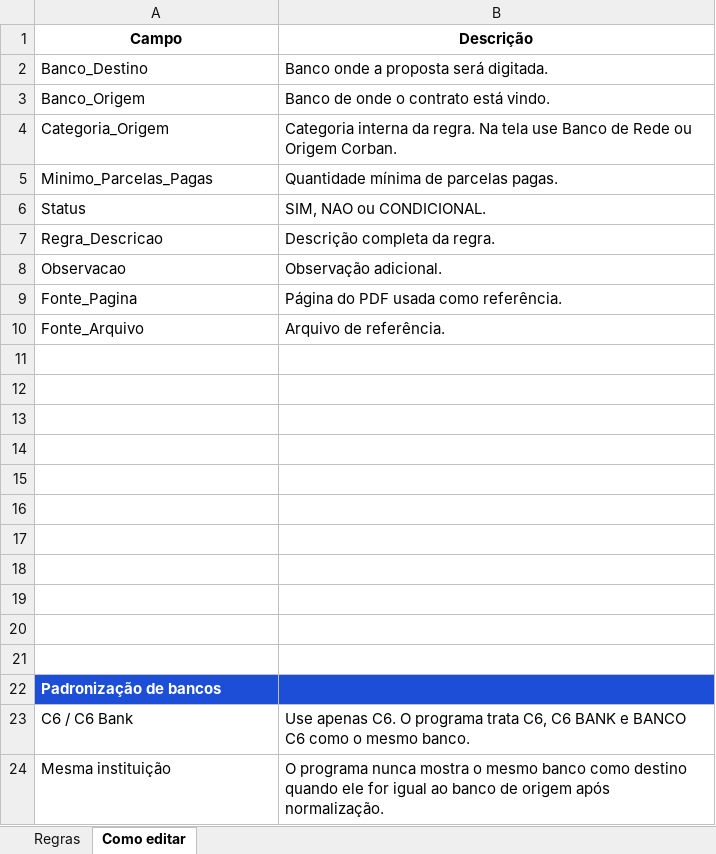
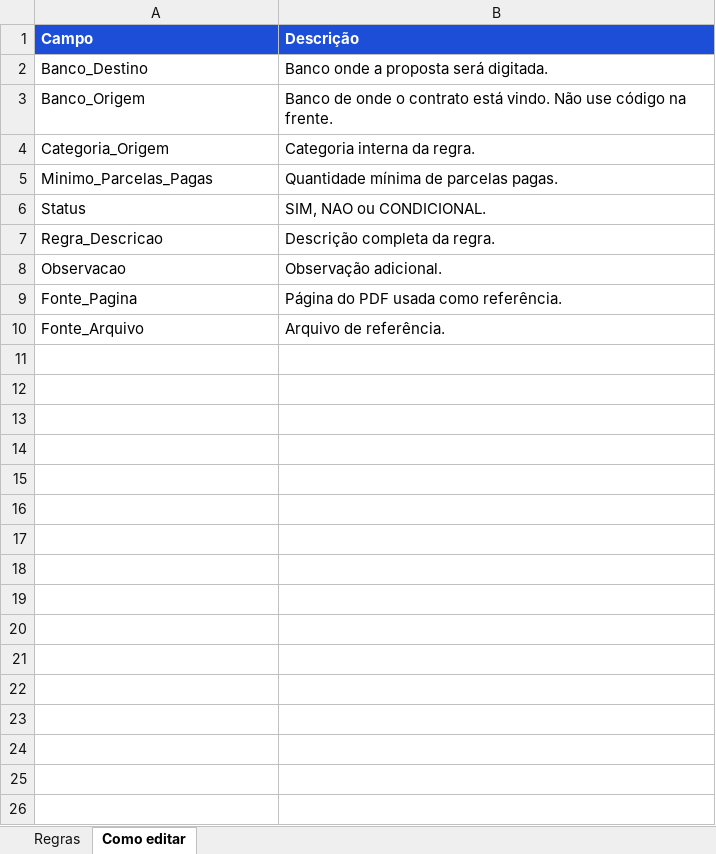
Before and after one commit to Danfreitasp/Python, an Excel workbook: Práticas Avulsas/Consultor de Regras/regras_portabilidade.xlsx, sheet Como editar, drawn as a sheet; values as stored, in another font and other column widths than the file's, no borders; the diff names each change by its address in the sheet, - before the commit and + after, or states it on an @@ line.

Commit message:
Criação do readme e geração do .exe do Consultor de Regras

```diff
--- a/Práticas Avulsas/Consultor de Regras/regras_portabilidade.xlsx (sheet Como editar)
+++ b/Práticas Avulsas/Consultor de Regras/regras_portabilidade.xlsx (sheet Como editar)
@@ A1:B1 fill: none → #1D4ED8, text colour: black → #FFFFFF, alignment: center → left @@
-B3 (Descrição): …está vindo.
+B3 (Descrição): …está vindo. Não use código na frente.
-B4 (Descrição): …da regra. Na tela use Banco de Rede ou Origem Corban.
+B4 (Descrição): …da regra.
-row 11: (empty)
-row 12: (empty)
-row 13: (empty)
-row 14: (empty)
-row 15: (empty)
-row 16: (empty)
-row 17: (empty)
-row 18: (empty)
-row 19: (empty)
-row 20: (empty)
-row 21: (empty)
-row 22: Padronização de bancos
-row 23: C6 / C6 Bank | Use apenas C6. O programa trata C6, C6 BANK e BANCO C6 como o mesmo banco.
-row 24: Mesma instituição | O programa nunca mostra o mesmo banco como destino quando ele for igual ao banco de origem após normalização.
```
Also changed, not shown: sheet Regras, 20 other files.
